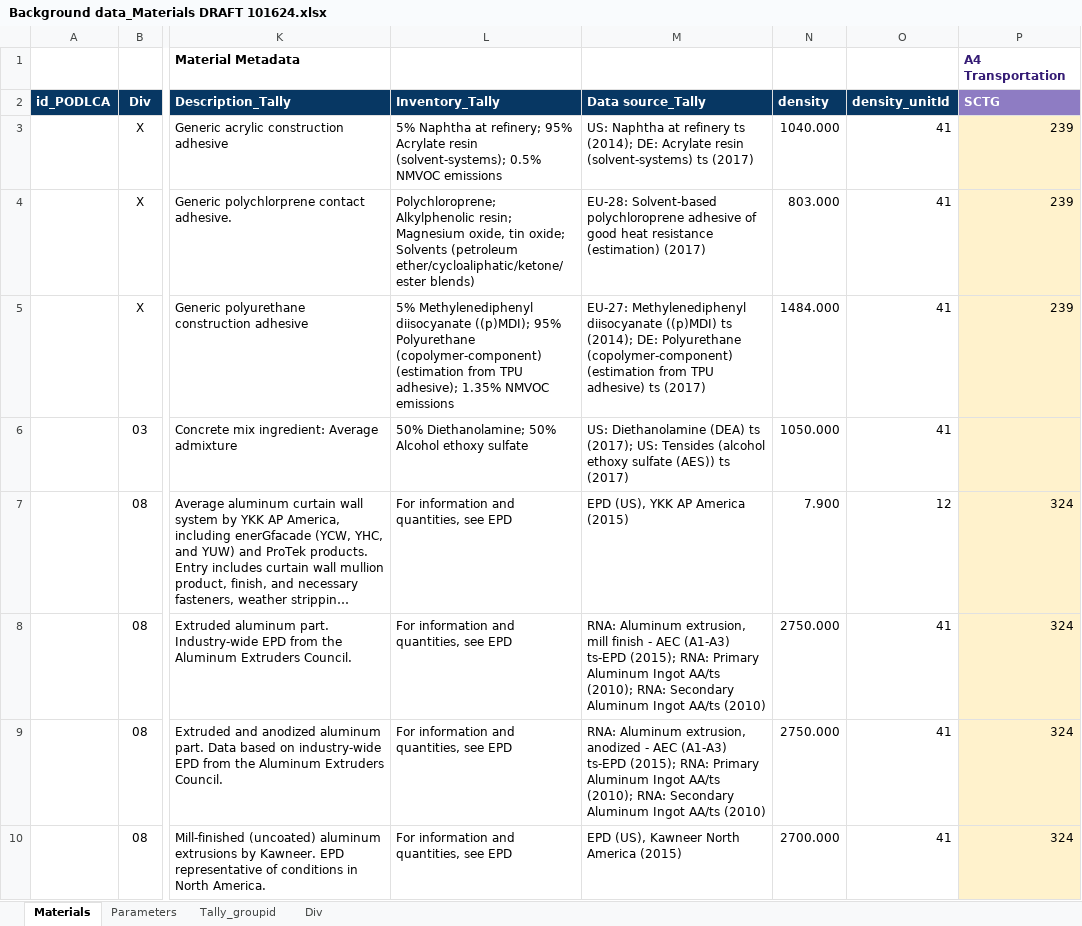
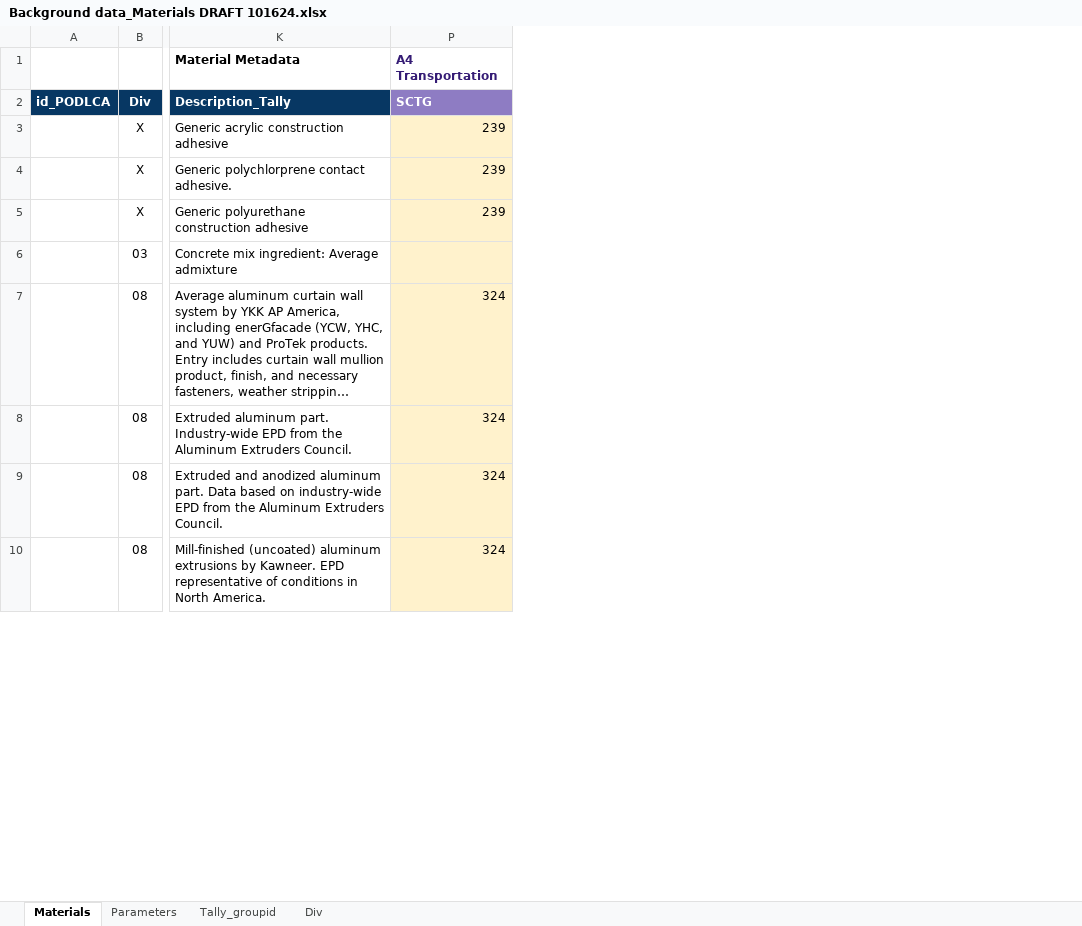
Before and after one commit to mchaf0126/pod_lca_data_analysis, an Excel workbook: references/background_data/Background data_Materials DRAFT 101624.xlsx, sheet Materials, drawn as a sheet; only a part is shown, gaps mark what is left out; long unchanged cells end in …; values as stored, in another font and other column widths than the file's, no borders; conditional formats not drawn; the diff names each change by its address in the sheet, - before the commit and + after, or states it on an @@ line.

Commit message:
feat: update distance background datatsets

```diff
--- a/references/background_data/Background data_Materials DRAFT 101624.xlsx (sheet Materials)
+++ b/references/background_data/Background data_Materials DRAFT 101624.xlsx (sheet Materials)
@@ column L (Inventory_Tally) hidden, rows 3-10: 5% Naphtha at refinery; 95% Acrylate resin (solvent-systems); 0.5% NMVOC emissions | Polychloroprene; Alkylphenolic resin; Magnesium oxide, tin oxide; Solvents (petroleum ether/cycloaliphatic/ketone/ester blends) | 5% Methylenediphenyl diisocyanate ((p)MDI); 95% Polyurethane (copolymer-component) (estimation from TPU adhesive); 1.35% NMVOC emissions | 50% Diethanolamine; 50% Alcohol ethoxy sulfate | For information and quantities, see EPD | For information and quantities, see EPD | For information and quantities, see EPD | For information and quantities, see EPD @@
@@ column M (Data source_Tally) hidden, rows 3-10: US: Naphtha at refinery ts (2014); DE: Acrylate resin (solvent-systems) ts (2017) | EU-28: Solvent-based polychloroprene adhesive of good heat resistance (estimation) (2017) | EU-27: Methylenediphenyl diisocyanate ((p)MDI) ts (2014); DE: Polyurethane (copolymer-component) (estimation from TPU adhesive) ts (2017) | US: Diethanolamine (DEA) ts (2017); US: Tensides (alcohol ethoxy sulfate (AES)) ts (2017) | EPD (US), YKK AP America (2015) | RNA: Aluminum extrusion, mill finish - AEC (A1-A3) ts-EPD (2015); RNA: Primary Aluminum Ingot AA/ts (2010); RNA: Secondary Aluminum Ingot AA/ts (2010) | RNA: Aluminum extrusion, anodized - AEC (A1-A3) ts-EPD (2015); RNA: Primary Aluminum Ingot AA/ts (2010); RNA: Secondary Aluminum Ingot AA/ts (2010) | EPD (US), Kawneer North America (2015) @@
@@ column N (density) hidden, rows 3-10: 1040.000 | 803.000 | 1484.000 | 1050.000 | 7.900 | 2750.000 | 2750.000 | 2700.000 @@
@@ column O (density_unitId) hidden, rows 3-10: 41 | 41 | 41 | 41 | 12 | 41 | 41 | 41 @@
```
Also changed, not shown: 3 other files.
